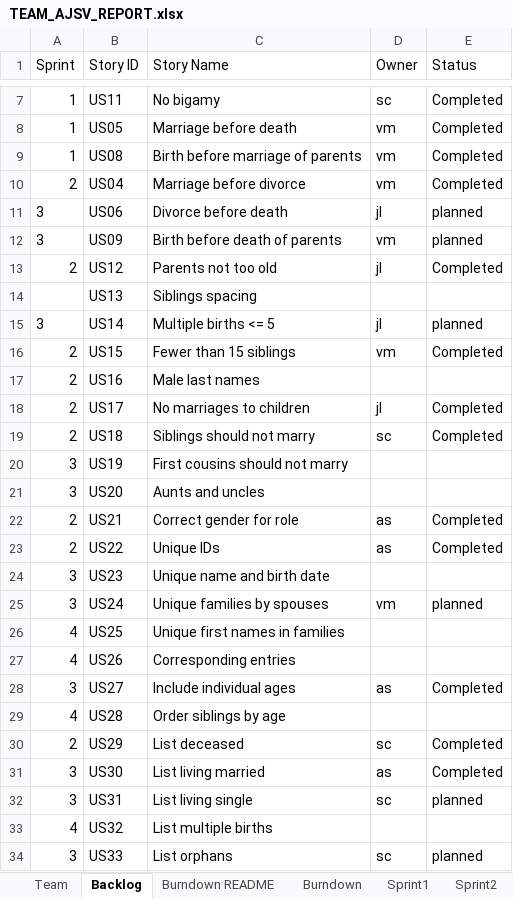
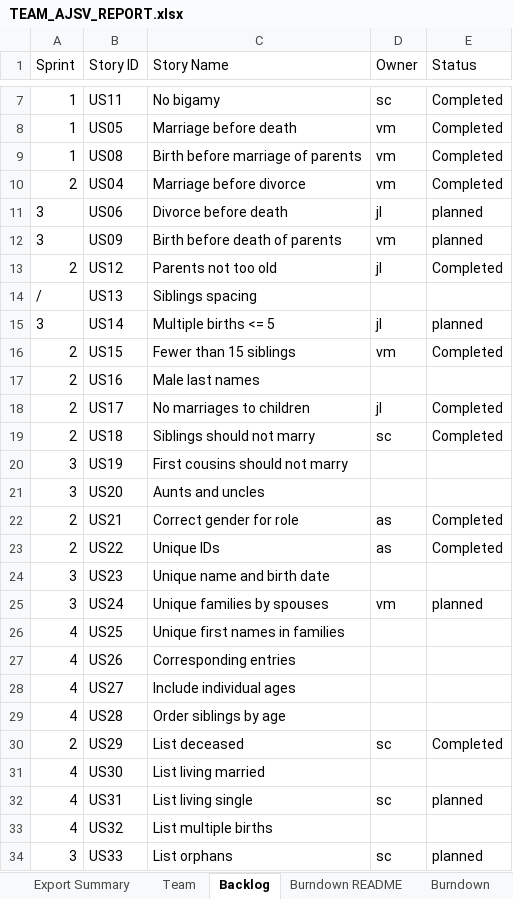
Before and after one commit to allanshivji/CS_555_JAVS, an Excel workbook: Documents/TEAM_AJSV_REPORT.xlsx, sheet Backlog, drawn as a sheet; only a part is shown, gaps mark what is left out; values as stored, in another font and other column widths than the file's, no borders; the diff names each change by its address in the sheet, - before the commit and + after, or states it on an @@ line.

```diff
--- a/Documents/TEAM_AJSV_REPORT.xlsx (sheet Backlog)
+++ b/Documents/TEAM_AJSV_REPORT.xlsx (sheet Backlog)
+sheet tab: Export Summary
-A14 (Sprint): (empty)
+A14 (Sprint): /
-A28 (Sprint): 3
+A28 (Sprint): 4
-D28 (Owner): as
+D28 (Owner): (empty)
-E28 (Status): Completed
+E28 (Status): (empty)
-A31:A32 (Sprint): 3
+A31:A32 (Sprint): 4
-D31 (Owner): as
+D31 (Owner): (empty)
-E31 (Status): Completed
+E31 (Status): (empty)
```
Also changed, not shown: sheet Sprint3, sheet Burndown, sheet Burndown README, sheet Sprint1, sheet Sprint2, charts or pictures, 1 other file.
